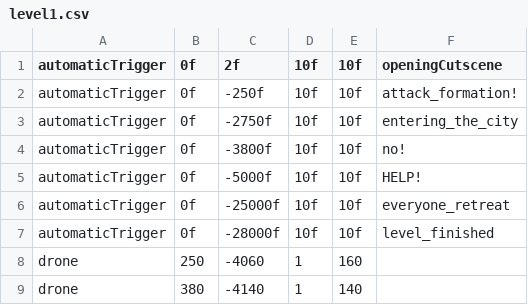
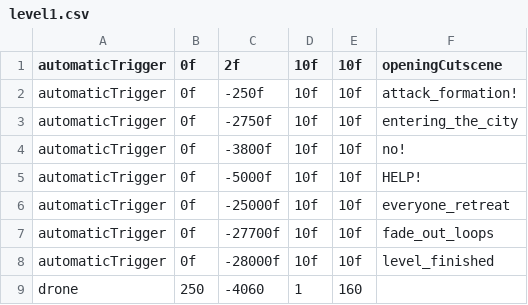
Before and after one commit to JosteinSale/Star-Mouse, a CSV file: src/resources/flying/leveldata/level1.csv, drawn as a sheet; only a part is shown; the shorter side is filled out with more unchanged rows.

```diff
--- a/src/resources/flying/leveldata/level1.csv
+++ b/src/resources/flying/leveldata/level1.csv
@@ -6,2 +6,3 @@ automaticTrigger;0f;-5000f;10f;10f;HELP!
 automaticTrigger;0f;-25000f;10f;10f;everyone_retreat
+automaticTrigger;0f;-27700f;10f;10f;fade_out_loops
 automaticTrigger;0f;-28000f;10f;10f;level_finished
```
Also changed, not shown: src/resources/exploring/cutscenes/level1/level1_area2.csv, src/resources/flying/cutscenes/level1.csv, 4 other files.
